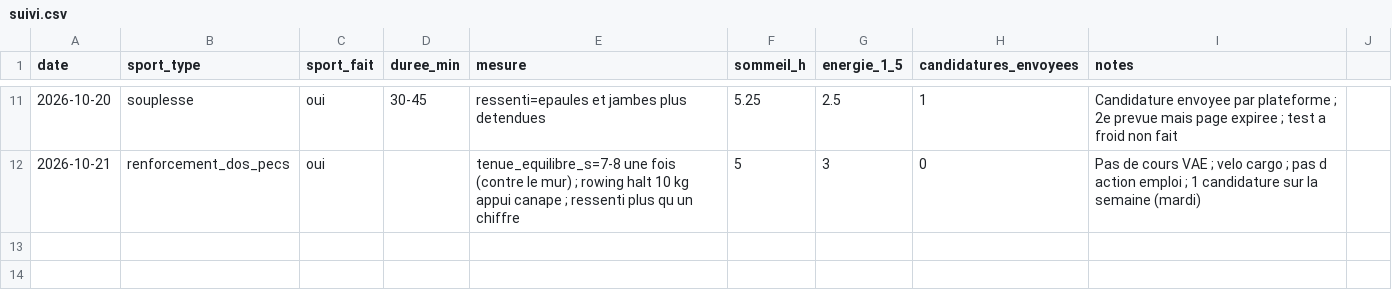
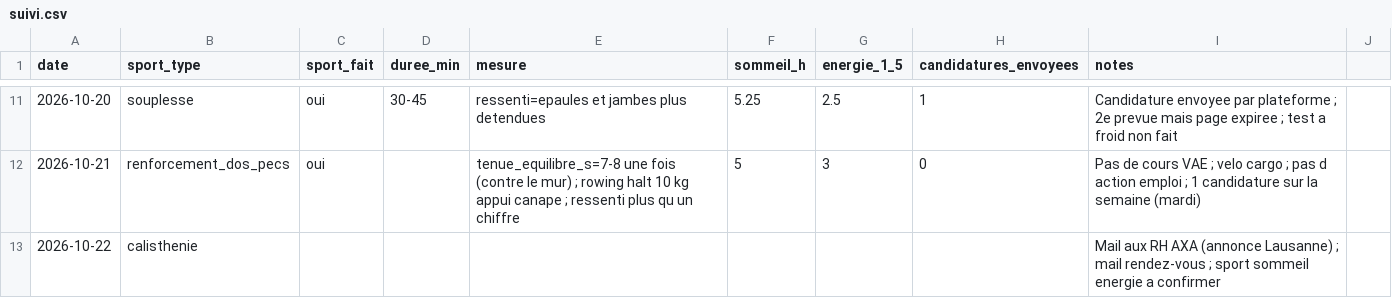
Before and after one commit to Al110011/symmetrical-octo-disco, a CSV file: data/suivi.csv, drawn as a sheet; only a part is shown, gaps mark what is left out.

```diff
--- a/data/suivi.csv
+++ b/data/suivi.csv
@@ -12 +12,2 @@ date,sport_type,sport_fait,duree_min,mesure,sommeil_h,energie_1_5,candidatures_e
 2026-10-21,renforcement_dos_pecs,oui,,tenue_equilibre_s=7-8 une fois (contre le mur) ; rowing halt 10 kg appui canape ; ressenti plus qu un chiffre,5,3,0,Pas de cours VAE ; velo cargo ; pas d action emploi ; 1 candidature sur la semaine (mardi)
+2026-10-22,calisthenie,,,,,,,Mail aux RH AXA (annonce Lausanne) ; mail rendez-vous ; sport sommeil energie a confirmer
```
Also changed, not shown: 1 other file.
